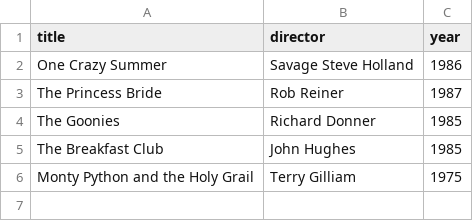
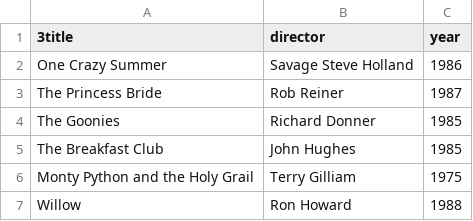
Before and after one commit to svanevcloud/webflyx, a CSV file: classics.csv, drawn as a sheet.

Commit message:
J: update classics.csv
Added 'Willow' to the classics list and fixed header formatting.

```diff
--- a/classics.csv
+++ b/classics.csv
@@ -1,2 +1,2 @@
-title, director, year
+3title, director, year
 One Crazy Summer, Savage Steve Holland, 1986
@@ -6 +6,2 @@ The Breakfast Club, John Hughes, 1985
 Monty Python and the Holy Grail, Terry Gilliam, 1975
+Willow, Ron Howard, 1988
```
